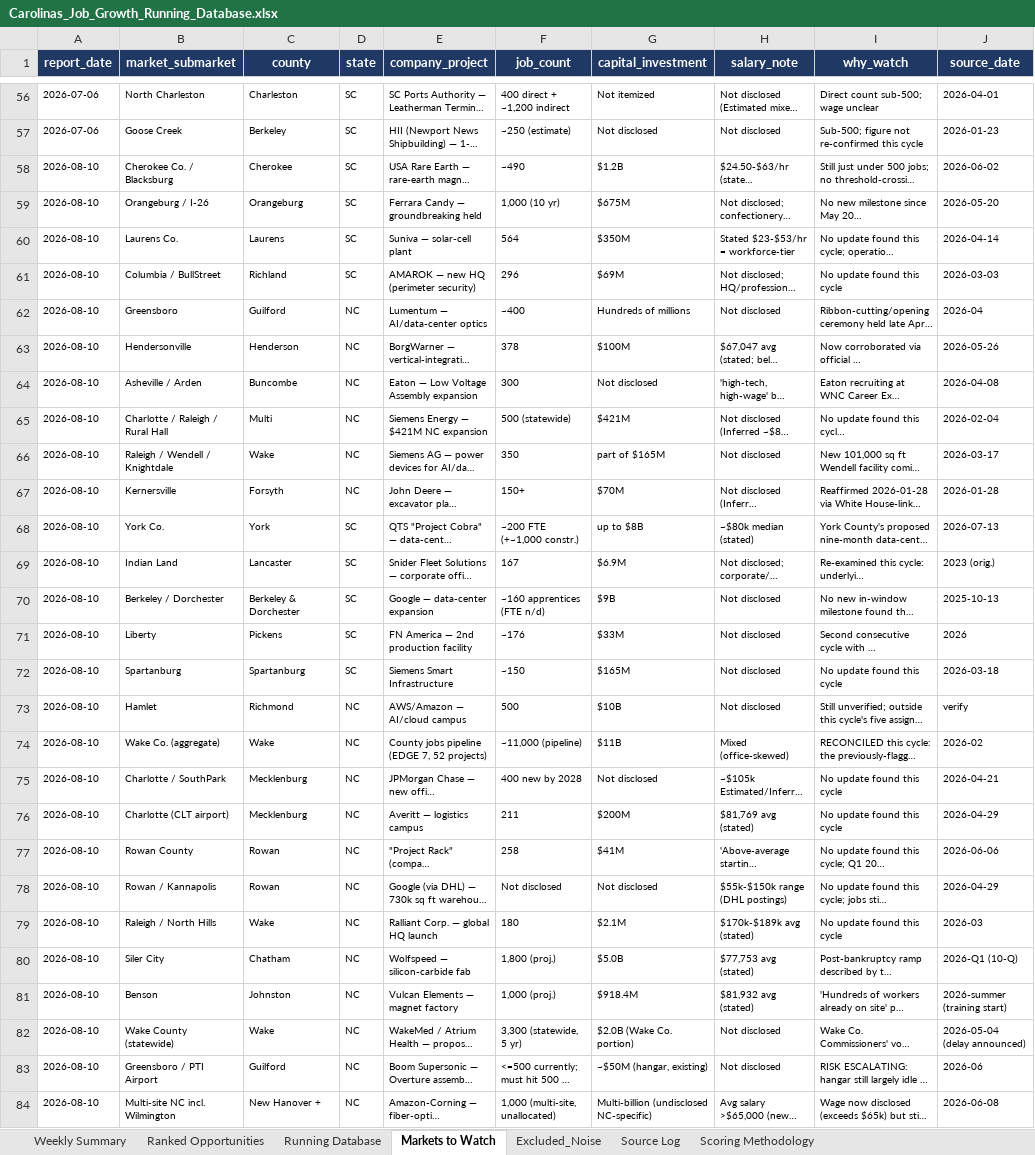
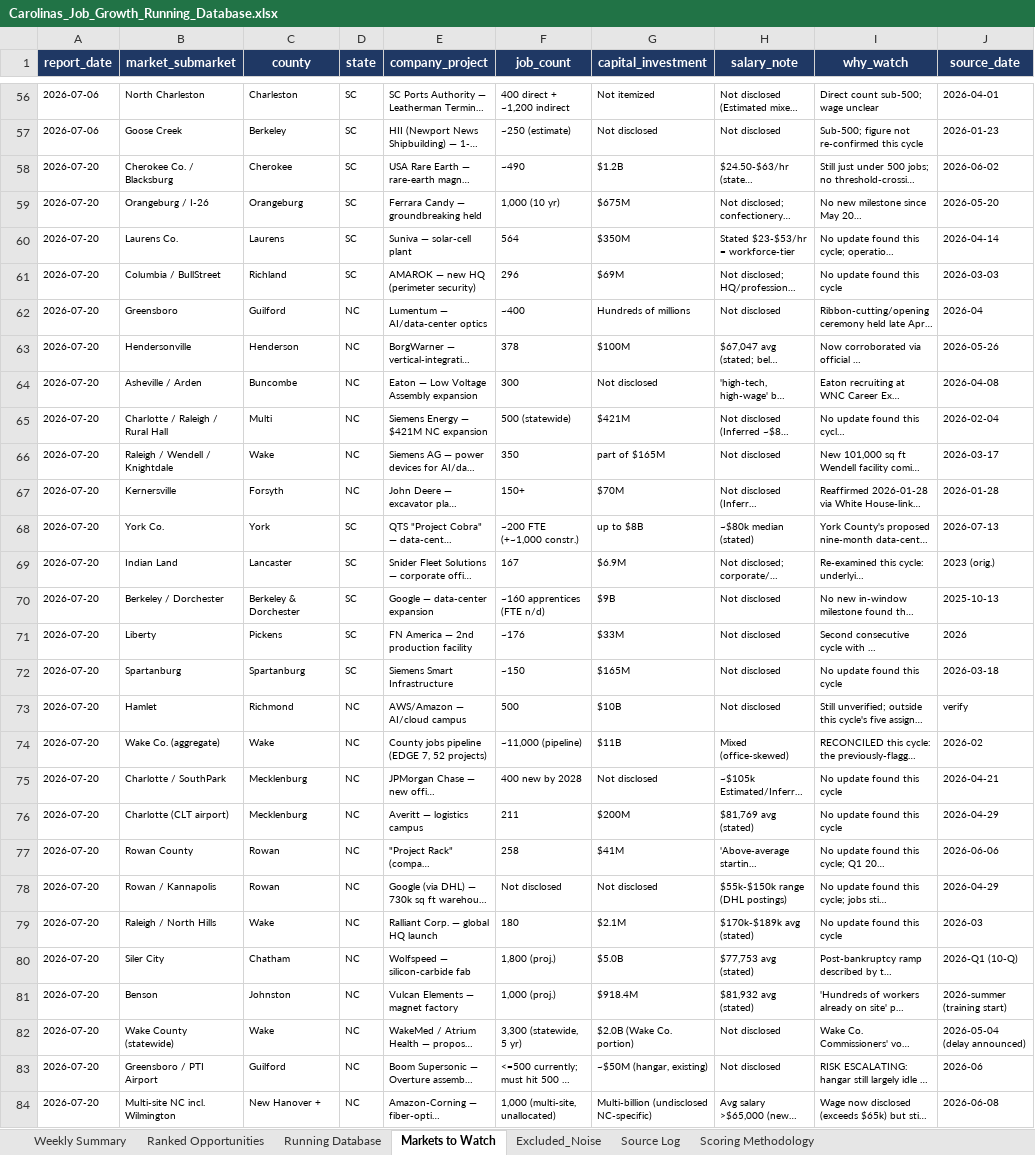
Before and after one commit to mcox-design/carolina-job-growth-report, an Excel workbook: reports/Carolinas_Job_Growth_Running_Database.xlsx, sheet Markets to Watch, drawn as a sheet; only a part is shown, gaps mark what is left out; long unchanged cells end in …; values as stored, in another font and other column widths than the file's, no borders; the diff covers the shown part only; the diff names each change by its address in the sheet, - before the commit and + after, or states it on an @@ line.

```diff
--- a/reports/Carolinas_Job_Growth_Running_Database.xlsx (sheet Markets to Watch)
+++ b/reports/Carolinas_Job_Growth_Running_Database.xlsx (sheet Markets to Watch)
-A58:A84 (report_date): 2026-08-10
+A58:A84 (report_date): 2026-07-20
```
Also changed, not shown: other rows of this sheet, sheet Excluded_Noise, sheet Source Log, sheet Running Database, sheet Ranked Opportunities, sheet Scoring Methodology, sheet Weekly Summary.
